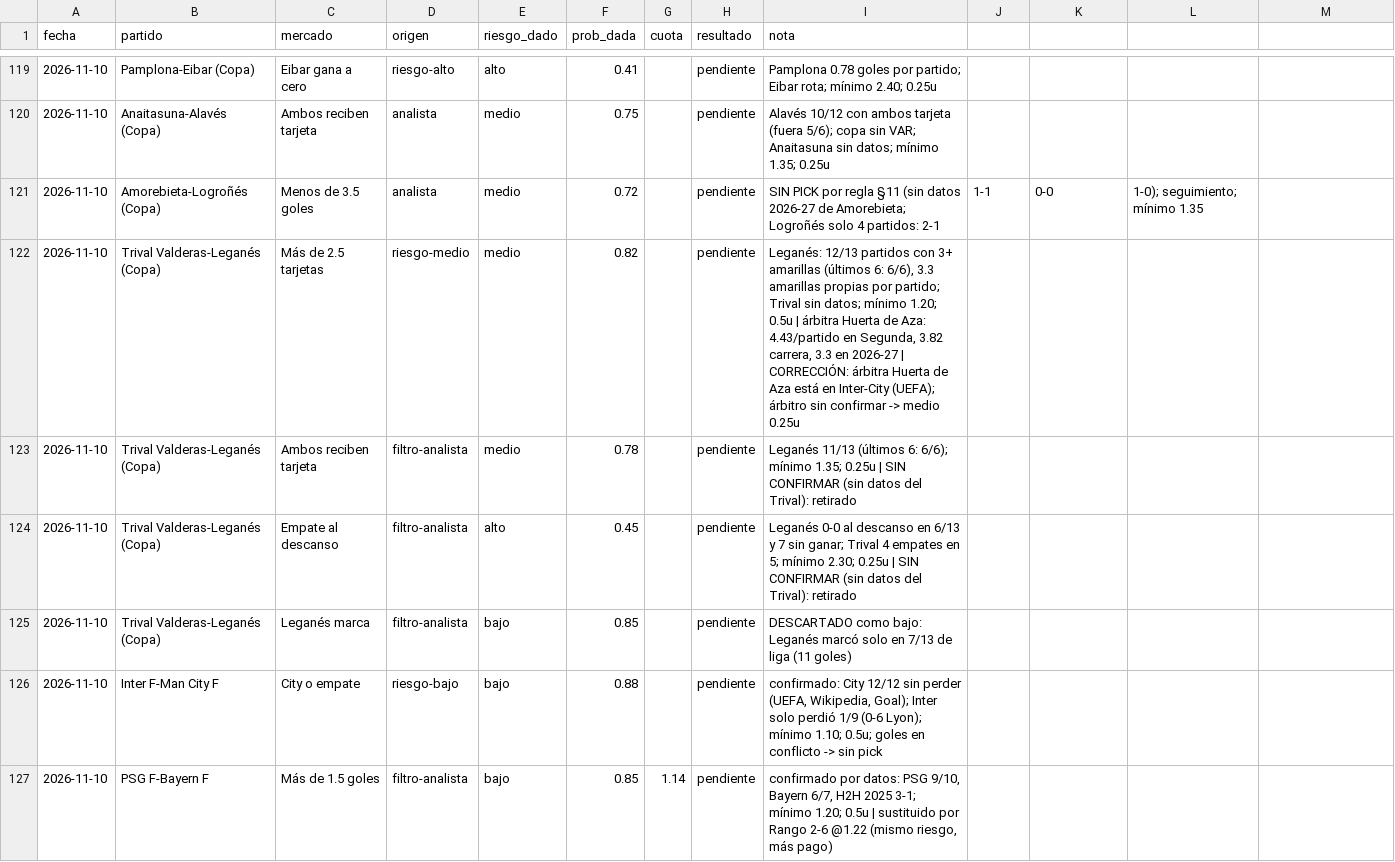
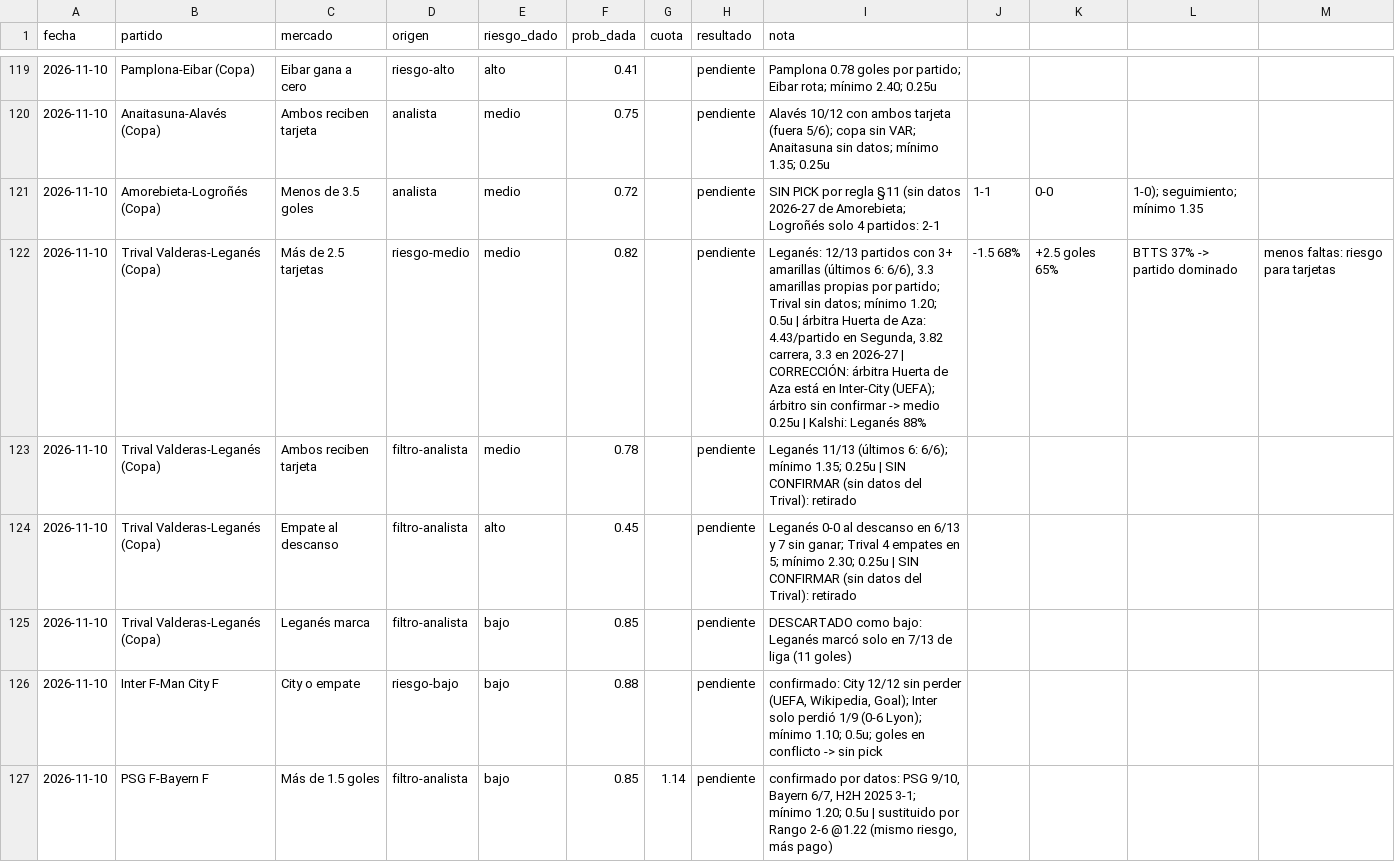
Before and after one commit to flooresk11-debug/Predicciones, a CSV file: registro/picks.csv, drawn as a sheet; only a part is shown, gaps mark what is left out.

```diff
--- a/registro/picks.csv
+++ b/registro/picks.csv
@@ -121,3 +121,3 @@ fecha,partido,mercado,origen,riesgo_dado,prob_dada,cuota,resultado,nota
 2026-11-10,Amorebieta-Logroñés (Copa),Menos de 3.5 goles,analista,medio,0.72,,pendiente,SIN PICK por regla §11 (sin datos 2026-27 de Amorebieta; Logroñés solo 4 partidos: 2-1,1-1,0-0,1-0); seguimiento; mínimo 1.35
-2026-11-10,Trival Valderas-Leganés (Copa),Más de 2.5 tarjetas,riesgo-medio,medio,0.82,,pendiente,"Leganés: 12/13 partidos con 3+ amarillas (últimos 6: 6/6), 3.3 amarillas propias por partido; Trival sin datos; mínimo 1.20; 0.5u | árbitra Huerta de Aza: 4.43/partido en Segunda, 3.82 carrera, 3.3 en 2026-27 | CORRECCIÓN: árbitra Huerta de Aza está en Inter-City (UEFA); árbitro sin confirmar -> medio 0.25u"
+2026-11-10,Trival Valderas-Leganés (Copa),Más de 2.5 tarjetas,riesgo-medio,medio,0.82,,pendiente,"Leganés: 12/13 partidos con 3+ amarillas (últimos 6: 6/6), 3.3 amarillas propias por partido; Trival sin datos; mínimo 1.20; 0.5u | árbitra Huerta de Aza: 4.43/partido en Segunda, 3.82 carrera, 3.3 en 2026-27 | CORRECCIÓN: árbitra Huerta de Aza está en Inter-City (UEFA); árbitro sin confirmar -> medio 0.25u" | Kalshi: Leganés 88%, -1.5 68%, +2.5 goles 65%, BTTS 37% -> partido dominado, menos faltas: riesgo para tarjetas
 2026-11-10,Trival Valderas-Leganés (Copa),Ambos reciben tarjeta,filtro-analista,medio,0.78,,pendiente,"Leganés 11/13 (últimos 6: 6/6); mínimo 1.35; 0.25u | SIN CONFIRMAR (sin datos del Trival): retirado"
```
